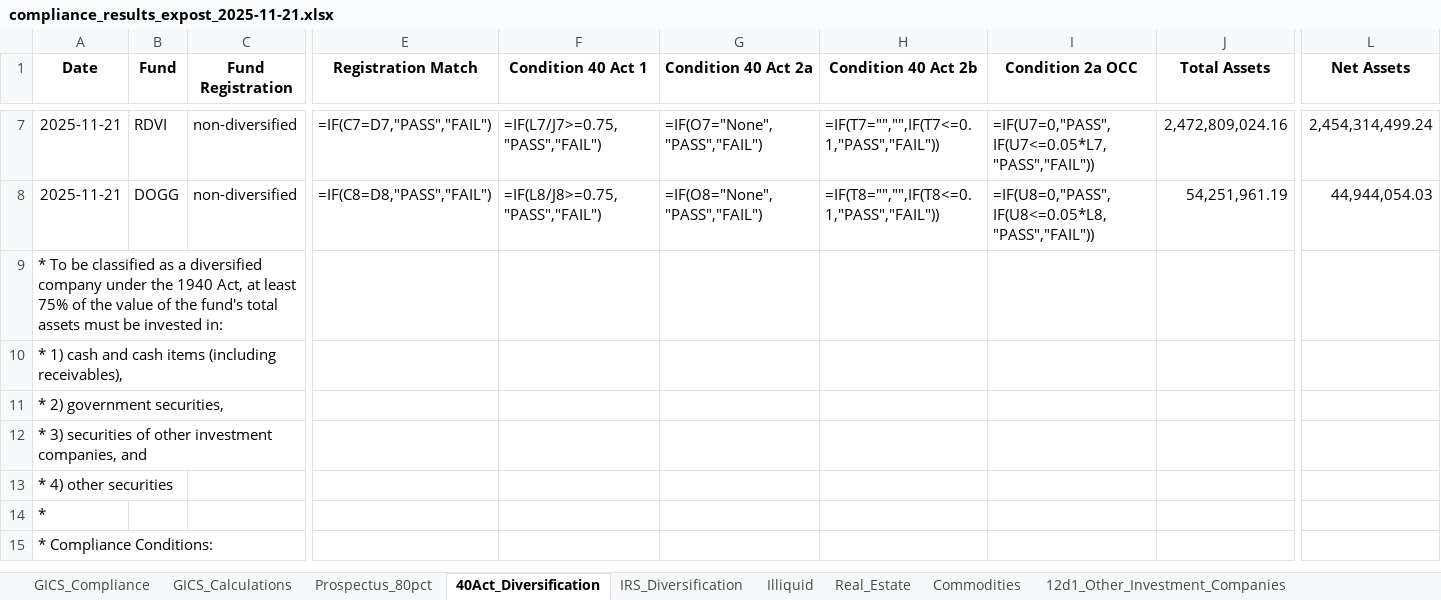
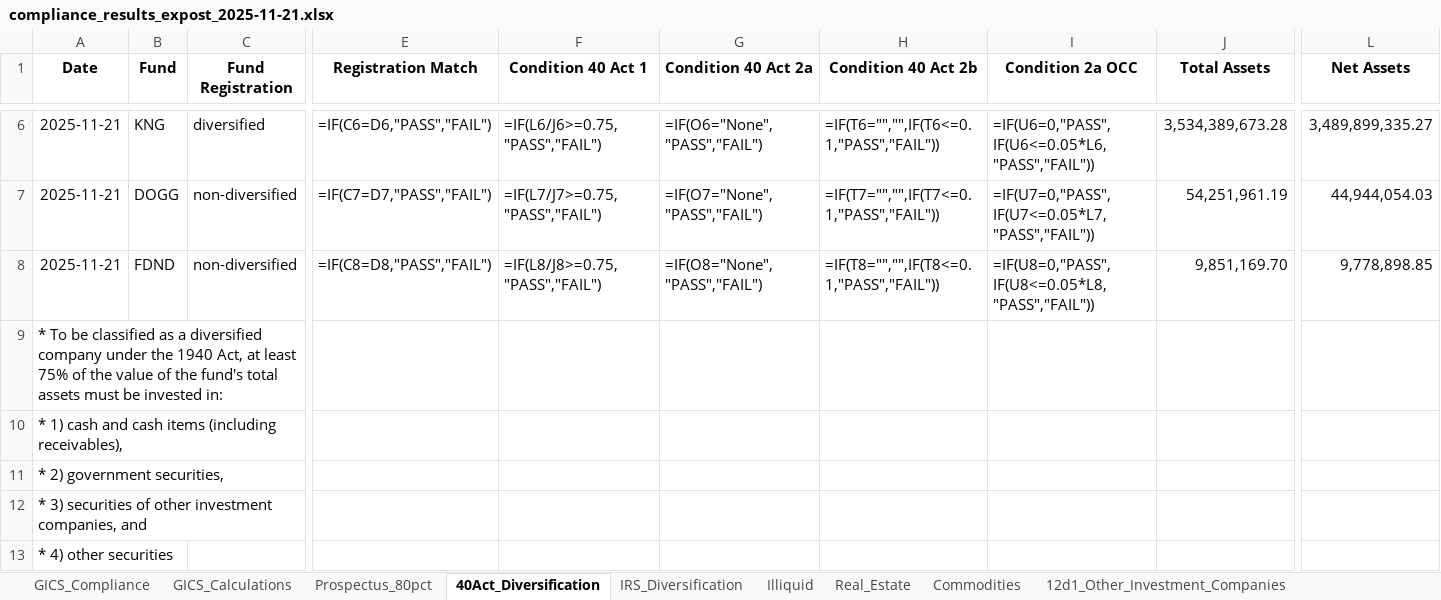
Before and after one commit to pcorc/FundManager, an Excel workbook: outputs/compliance_results_expost_2025-11-21.xlsx, sheet 40Act_Diversification, drawn as a sheet; only a part is shown, gaps mark what is left out; the shorter side is filled out with more unchanged rows; values as stored, in another font and other column widths than the file's, no borders; formulas without a stored value are shown as written; addresses are those after the commit; rows hold the shown columns only; the diff covers the shown part only; the diff names each change by its address in the sheet, - before the commit and + after, or states it on an @@ line.

```diff
--- a/outputs/compliance_results_expost_2025-11-21.xlsx (sheet 40Act_Diversification)
+++ b/outputs/compliance_results_expost_2025-11-21.xlsx (sheet 40Act_Diversification)
-B6 (Fund): RDVI
+B6 (Fund): KNG
-C6 (Fund Registration): non-diversified
+C6 (Fund Registration): diversified
-E6 (Registration Match): =IF(C7=D7,"PASS","FAIL")
+E6 (Registration Match): =IF(C6=D6,"PASS","FAIL")
-F6 (Condition 40 Act 1): =IF(L7/J7>=0.75,"PASS","FAIL")
+F6 (Condition 40 Act 1): =IF(L6/J6>=0.75,"PASS","FAIL")
-G6 (Condition 40 Act 2a): =IF(O7="None","PASS","FAIL")
+G6 (Condition 40 Act 2a): =IF(O6="None","PASS","FAIL")
-H6 (Condition 40 Act 2b): =IF(T7="","",IF(T7<=0.1,"PASS","FAIL"))
+H6 (Condition 40 Act 2b): =IF(T6="","",IF(T6<=0.1,"PASS","FAIL"))
-I6 (Condition 2a OCC): =IF(U7=0,"PASS",IF(U7<=0.05*L7,"PASS","FAIL"))
+I6 (Condition 2a OCC): =IF(U6=0,"PASS",IF(U6<=0.05*L6,"PASS","FAIL"))
-J6 (Total Assets): 2,472,809,024.16
+J6 (Total Assets): 3,534,389,673.28
-L6 (Net Assets): 2,454,314,499.24
+L6 (Net Assets): 3,489,899,335.27
-E7 (Registration Match): =IF(C8=D8,"PASS","FAIL")
+E7 (Registration Match): =IF(C7=D7,"PASS","FAIL")
-F7 (Condition 40 Act 1): =IF(L8/J8>=0.75,"PASS","FAIL")
+F7 (Condition 40 Act 1): =IF(L7/J7>=0.75,"PASS","FAIL")
-G7 (Condition 40 Act 2a): =IF(O8="None","PASS","FAIL")
+G7 (Condition 40 Act 2a): =IF(O7="None","PASS","FAIL")
-H7 (Condition 40 Act 2b): =IF(T8="","",IF(T8<=0.1,"PASS","FAIL"))
+H7 (Condition 40 Act 2b): =IF(T7="","",IF(T7<=0.1,"PASS","FAIL"))
-I7 (Condition 2a OCC): =IF(U8=0,"PASS",IF(U8<=0.05*L8,"PASS","FAIL"))
+I7 (Condition 2a OCC): =IF(U7=0,"PASS",IF(U7<=0.05*L7,"PASS","FAIL"))
+row 8: 2025-11-21 | FDND | non-diversified | =IF(C8=D8,"PASS","FAIL") | =IF(L8/J8>=0.75,"PASS","FAIL") | =IF(O8="None","PASS","FAIL") | =IF(T8="","",IF(T8<=0.1,"PASS","FAIL")) | =IF(U8=0,"PASS",IF(U8<=0.05*L8,"PASS","FAIL")) | 9,851,169.70 | 9,778,898.85
```
Also changed, not shown: 1 added row, 2 removed rows and 26 edited cells elsewhere in this sheet, sheet Prospectus_80pct, sheet 12d3_Securities_Business, sheet 12d1_Other_Investment_Companies, sheet Illiquid, sheet IRS_Diversification, sheet Commodities, 2 more sheets, outputs/trading_compliance_results_2025-11-21.xlsx, 14 other files.
